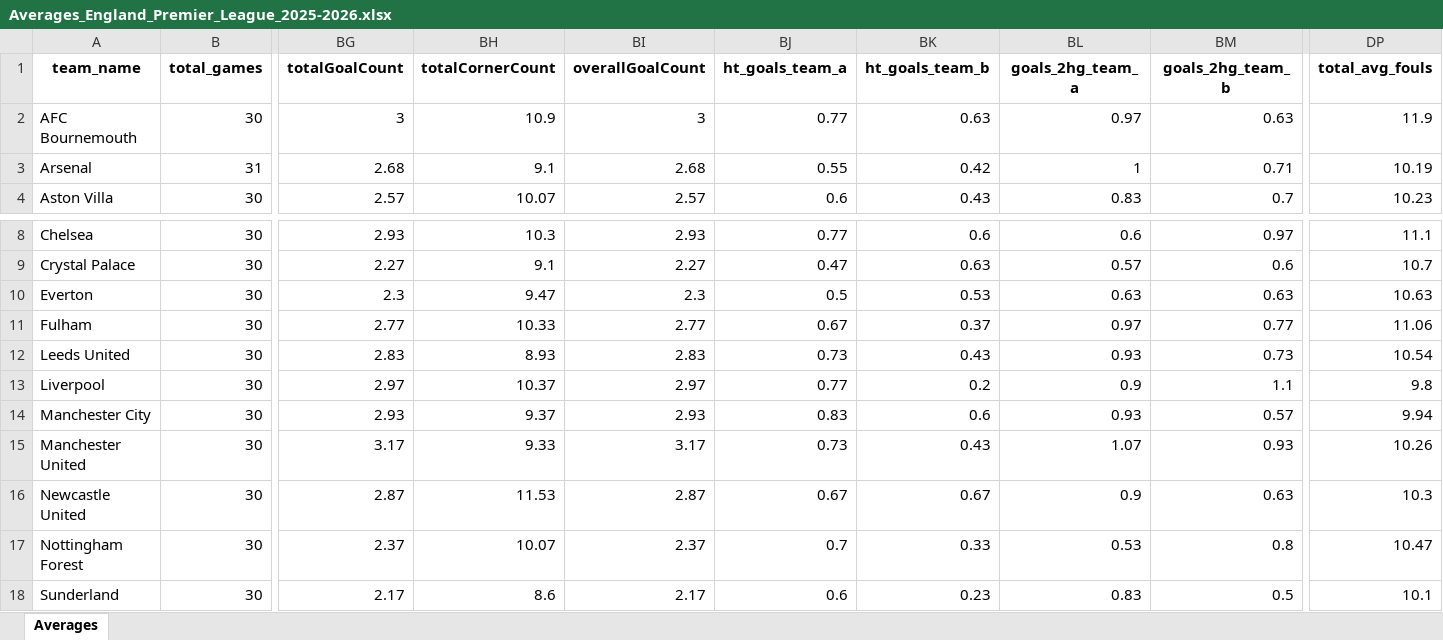
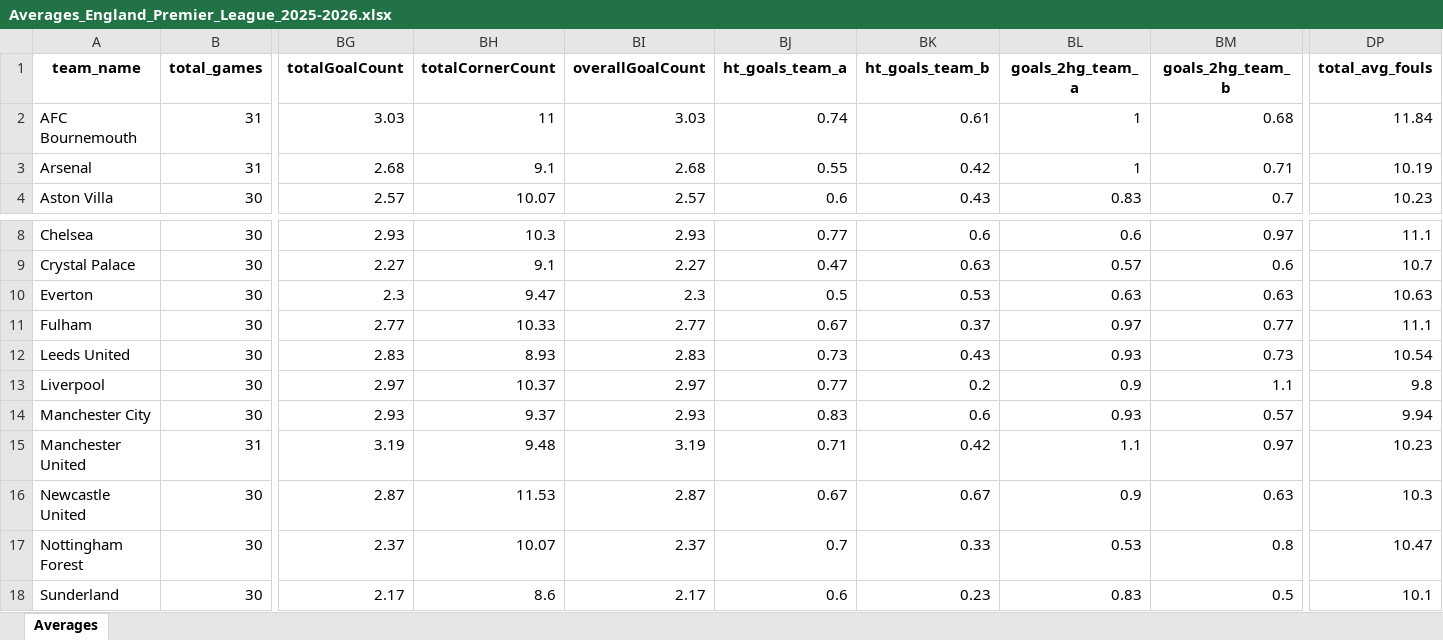
Before and after one commit to aimidas1/aimidas1, an Excel workbook: data/teams/leagues/Averages_England_Premier_League_2025-2026.xlsx, sheet Averages, drawn as a sheet; only a part is shown, gaps mark what is left out; values as stored, in another font and other column widths than the file's, no borders; table styles not drawn; the diff covers the shown part only; the diff names each change by its address in the sheet, - before the commit and + after, or states it on an @@ line.

Commit message:
Update team averages

```diff
--- a/data/teams/leagues/Averages_England_Premier_League_2025-2026.xlsx (sheet Averages)
+++ b/data/teams/leagues/Averages_England_Premier_League_2025-2026.xlsx (sheet Averages)
-B2 (total_games): 30
+B2 (total_games): 31
-BG2 (totalGoalCount): 3
+BG2 (totalGoalCount): 3.03
-BH2 (totalCornerCount): 10.9
+BH2 (totalCornerCount): 11
-BI2 (overallGoalCount): 3
+BI2 (overallGoalCount): 3.03
-BJ2 (ht_goals_team_a): 0.77
+BJ2 (ht_goals_team_a): 0.74
-BK2 (ht_goals_team_b): 0.63
+BK2 (ht_goals_team_b): 0.61
-BL2 (goals_2hg_team_a): 0.97
+BL2 (goals_2hg_team_a): 1
-BM2 (goals_2hg_team_b): 0.63
+BM2 (goals_2hg_team_b): 0.68
-DP2 (total_avg_fouls): 11.9
+DP2 (total_avg_fouls): 11.84
-DP11 (total_avg_fouls): 11.06
+DP11 (total_avg_fouls): 11.1
-B15 (total_games): 30
+B15 (total_games): 31
-BG15 (totalGoalCount): 3.17
+BG15 (totalGoalCount): 3.19
-BH15 (totalCornerCount): 9.33
+BH15 (totalCornerCount): 9.48
-BI15 (overallGoalCount): 3.17
+BI15 (overallGoalCount): 3.19
-BJ15 (ht_goals_team_a): 0.73
+BJ15 (ht_goals_team_a): 0.71
-BK15 (ht_goals_team_b): 0.43
+BK15 (ht_goals_team_b): 0.42
-BL15 (goals_2hg_team_a): 1.07
+BL15 (goals_2hg_team_a): 1.1
-BM15 (goals_2hg_team_b): 0.93
+BM15 (goals_2hg_team_b): 0.97
-DP15 (total_avg_fouls): 10.26
+DP15 (total_avg_fouls): 10.23
```
Also changed, not shown: 142 edited cells elsewhere in this sheet.
